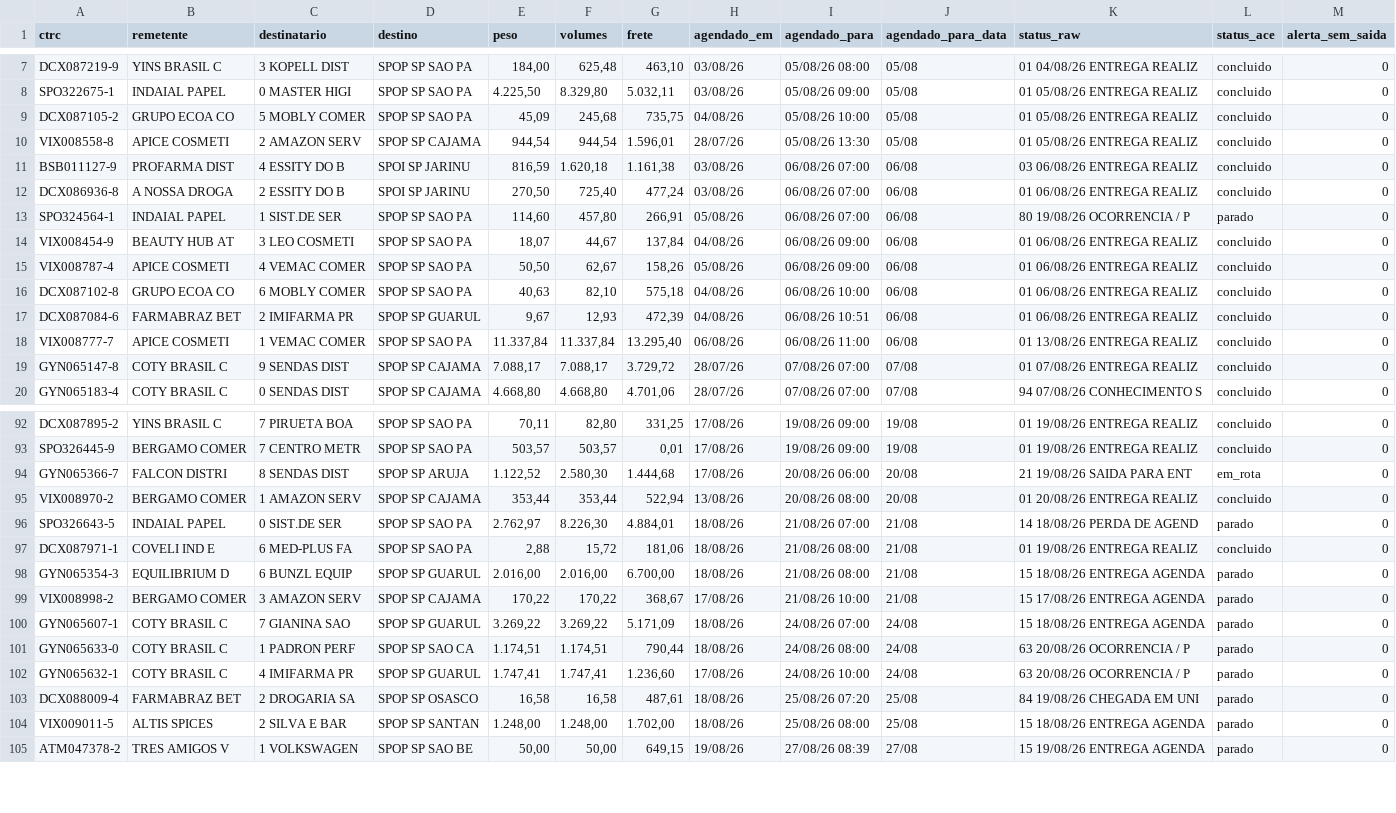
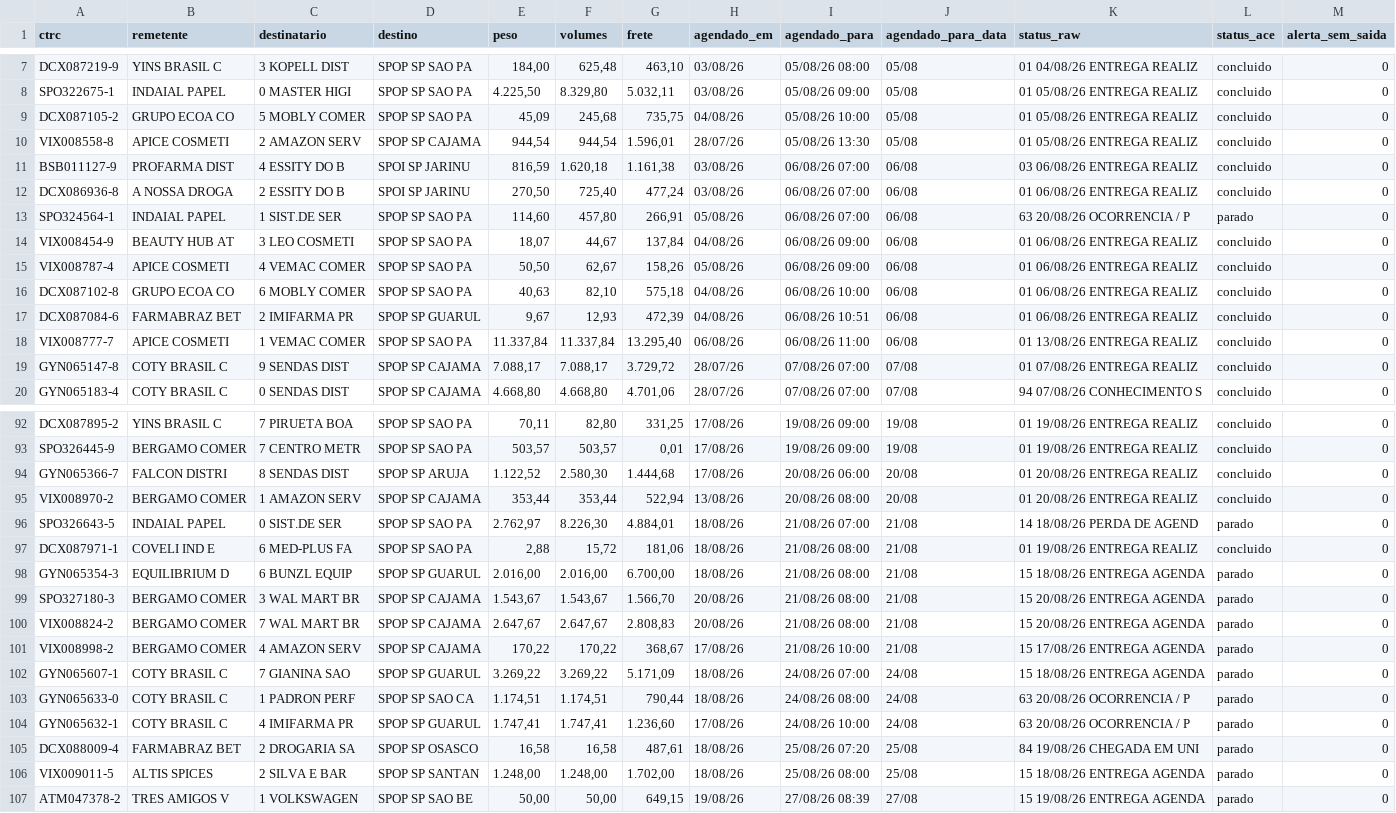
Before and after one commit to binhotransportes15/coletas-ace, a CSV file: dashboard/data/agendamentos_225.csv, drawn as a sheet; only a part is shown, gaps mark what is left out.

```diff
--- a/dashboard/data/agendamentos_225.csv
+++ b/dashboard/data/agendamentos_225.csv
@@ -12,3 +12,3 @@ BSB011127-9,PROFARMA DIST,4 ESSITY DO B,SPOI SP JARINU,"816,59","1.620,18","1.16
 DCX086936-8,A NOSSA DROGA,2 ESSITY DO B,SPOI SP JARINU,"270,50","725,40","477,24",03/08/26,06/08/26 07:00,06/08,01 06/08/26 ENTREGA REALIZ,concluido,0
-SPO324564-1,INDAIAL PAPEL,1 SIST.DE SER,SPOP SP SAO PA,"114,60","457,80","266,91",05/08/26,06/08/26 07:00,06/08,80 19/08/26 OCORRENCIA / P,parado,0
+SPO324564-1,INDAIAL PAPEL,1 SIST.DE SER,SPOP SP SAO PA,"114,60","457,80","266,91",05/08/26,06/08/26 07:00,06/08,63 20/08/26 OCORRENCIA / P,parado,0
 VIX008454-9,BEAUTY HUB AT,3 LEO COSMETI,SPOP SP SAO PA,"18,07","44,67","137,84",04/08/26,06/08/26 09:00,06/08,01 06/08/26 ENTREGA REALIZ,concluido,0
@@ -93,3 +93,3 @@ DCX087895-2,YINS BRASIL C,7 PIRUETA BOA,SPOP SP SAO PA,"70,11","82,80","331,25",
 SPO326445-9,BERGAMO COMER,7 CENTRO METR,SPOP SP SAO PA,"503,57","503,57","0,01",17/08/26,19/08/26 09:00,19/08,01 19/08/26 ENTREGA REALIZ,concluido,0
-GYN065366-7,FALCON DISTRI,8 SENDAS DIST,SPOP SP ARUJA,"1.122,52","2.580,30","1.444,68",17/08/26,20/08/26 06:00,20/08,21 19/08/26 SAIDA PARA ENT,em_rota,0
+GYN065366-7,FALCON DISTRI,8 SENDAS DIST,SPOP SP ARUJA,"1.122,52","2.580,30","1.444,68",17/08/26,20/08/26 06:00,20/08,01 20/08/26 ENTREGA REALIZ,concluido,0
 VIX008970-2,BERGAMO COMER,1 AMAZON SERV,SPOP SP CAJAMA,"353,44","353,44","522,94",13/08/26,20/08/26 08:00,20/08,01 20/08/26 ENTREGA REALIZ,concluido,0
@@ -98,3 +98,5 @@ DCX087971-1,COVELI IND E,6 MED-PLUS FA,SPOP SP SAO PA,"2,88","15,72","181,06",18
 GYN065354-3,EQUILIBRIUM D,6 BUNZL EQUIP,SPOP SP GUARUL,"2.016,00","2.016,00","6.700,00",18/08/26,21/08/26 08:00,21/08,15 18/08/26 ENTREGA AGENDA,parado,0
-VIX008998-2,BERGAMO COMER,3 AMAZON SERV,SPOP SP CAJAMA,"170,22","170,22","368,67",17/08/26,21/08/26 10:00,21/08,15 17/08/26 ENTREGA AGENDA,parado,0
+SPO327180-3,BERGAMO COMER,3 WAL MART BR,SPOP SP CAJAMA,"1.543,67","1.543,67","1.566,70",20/08/26,21/08/26 08:00,21/08,15 20/08/26 ENTREGA AGENDA,parado,0
+VIX008824-2,BERGAMO COMER,7 WAL MART BR,SPOP SP CAJAMA,"2.647,67","2.647,67","2.808,83",20/08/26,21/08/26 08:00,21/08,15 20/08/26 ENTREGA AGENDA,parado,0
+VIX008998-2,BERGAMO COMER,4 AMAZON SERV,SPOP SP CAJAMA,"170,22","170,22","368,67",17/08/26,21/08/26 10:00,21/08,15 17/08/26 ENTREGA AGENDA,parado,0
 GYN065607-1,COTY BRASIL C,7 GIANINA SAO,SPOP SP GUARUL,"3.269,22","3.269,22","5.171,09",18/08/26,24/08/26 07:00,24/08,15 18/08/26 ENTREGA AGENDA,parado,0
```
Also changed, not shown: dashboard/data/armazem/veiculos_78.csv, dashboard/data/coletas.csv, 25 other files.
